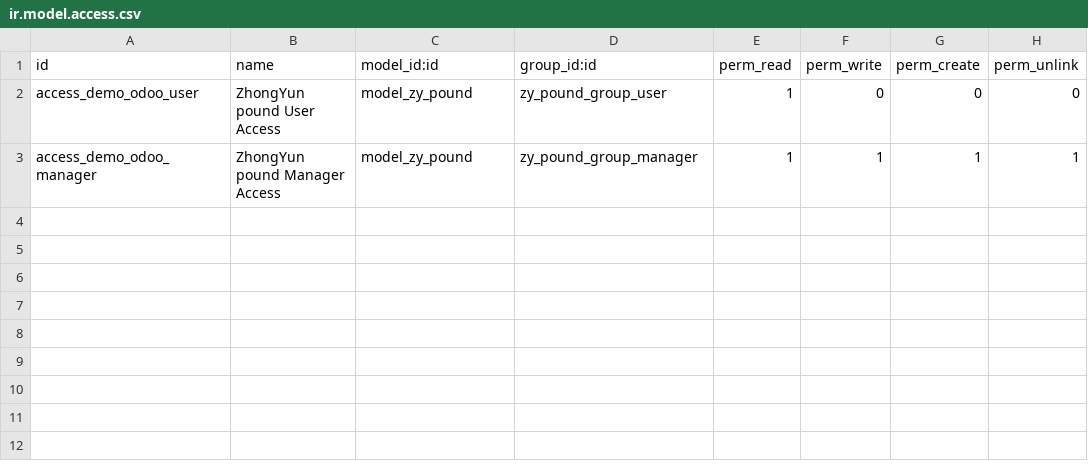
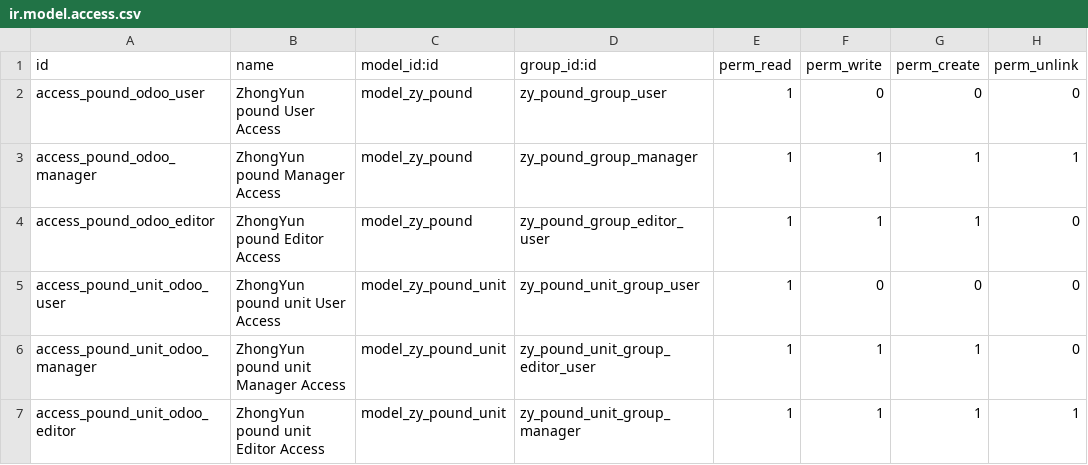
Before and after one commit to Jeck-Liu-Create/zhongyun, a CSV file: zhongyun_pound/security/ir.model.access.csv, drawn as a sheet.

```diff
--- a/zhongyun_pound/security/ir.model.access.csv
+++ b/zhongyun_pound/security/ir.model.access.csv
@@ -1,3 +1,7 @@
 id,name,model_id:id,group_id:id,perm_read,perm_write,perm_create,perm_unlink
-access_demo_odoo_user, ZhongYun pound  User Access,model_zy_pound,zy_pound_group_user,1,0,0,0
-access_demo_odoo_manager, ZhongYun pound Manager Access,model_zy_pound,zy_pound_group_manager,1,1,1,1
+access_pound_odoo_user, ZhongYun pound  User Access,model_zy_pound,zy_pound_group_user,1,0,0,0
+access_pound_odoo_manager, ZhongYun pound Manager Access,model_zy_pound,zy_pound_group_manager,1,1,1,1
+access_pound_odoo_editor, ZhongYun pound Editor Access,model_zy_pound,zy_pound_group_editor_user,1,1,1,0
+access_pound_unit_odoo_user, ZhongYun pound unit User Access,model_zy_pound_unit,zy_pound_unit_group_user,1,0,0,0
+access_pound_unit_odoo_manager, ZhongYun pound unit Manager Access,model_zy_pound_unit,zy_pound_unit_group_editor_user,1,1,1,0
+access_pound_unit_odoo_editor, ZhongYun pound unit Editor Access,model_zy_pound_unit,zy_pound_unit_group_manager,1,1,1,1
```
Also changed, not shown: zhongyun_vehicle/security/ir.model.access.csv, 9 other files.
